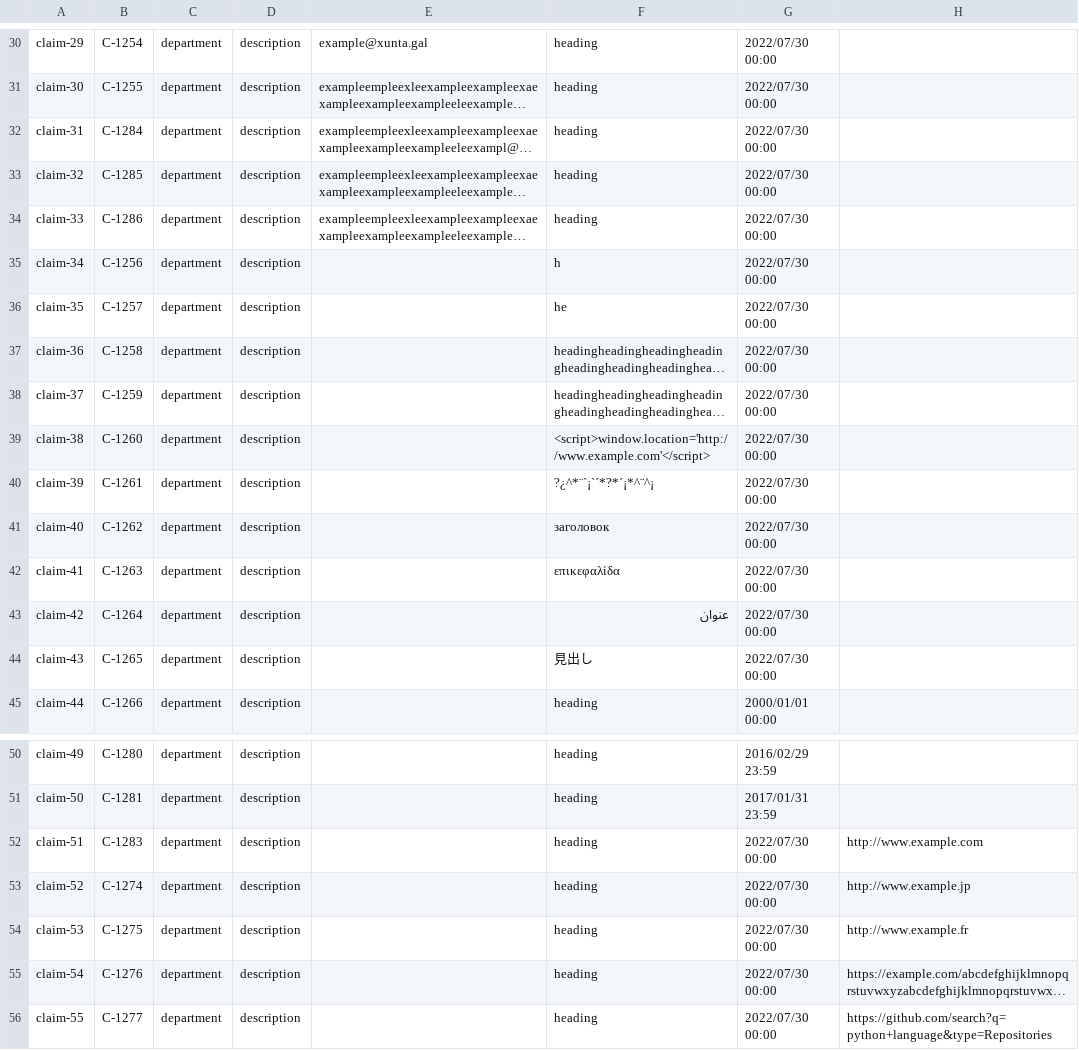
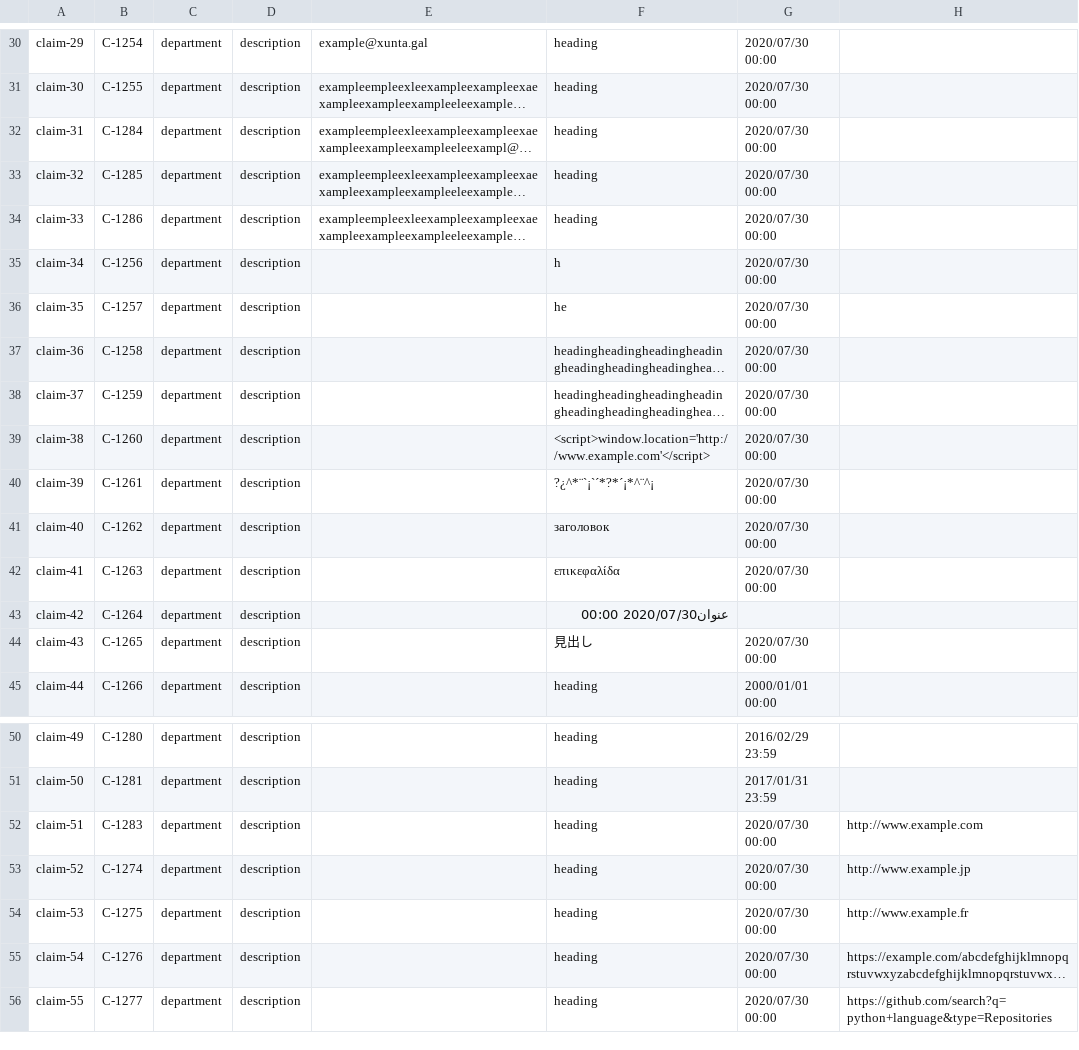
Before and after one commit to Cargarmar18/Acme-SF, a CSV file: src/main/webapp/WEB-INF/resources/sample-data/claim.csv, drawn as a sheet; only a part is shown, gaps mark what is left out; long unchanged cells end in …; the diff covers the shown part only; the diff names each change by its address in the sheet, - before the commit and + after, or states it on an @@ line.

```diff
--- a/src/main/webapp/WEB-INF/resources/sample-data/claim.csv
+++ b/src/main/webapp/WEB-INF/resources/sample-data/claim.csv
-G30:G42: 2022/07/30 00:00
+G30:G42: 2020/07/30 00:00
-F43: عنوان
+F43: عنوان2020/07/30 00:00
-G43: 2022/07/30 00:00
+G43: (empty)
-G44: 2022/07/30 00:00
+G44: 2020/07/30 00:00
-G52:G56: 2022/07/30 00:00
+G52:G56: 2020/07/30 00:00
```
Also changed, not shown: 28 edited cells elsewhere in this file.
